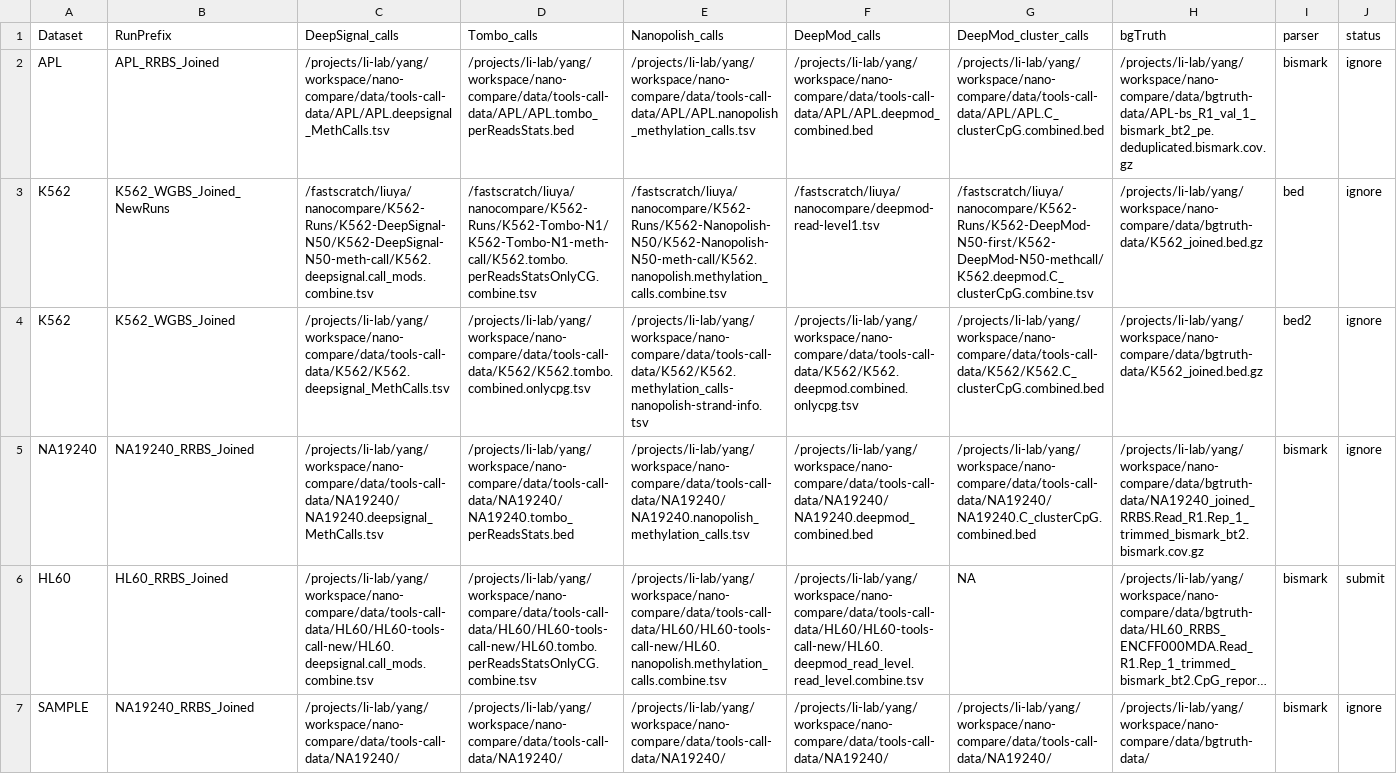
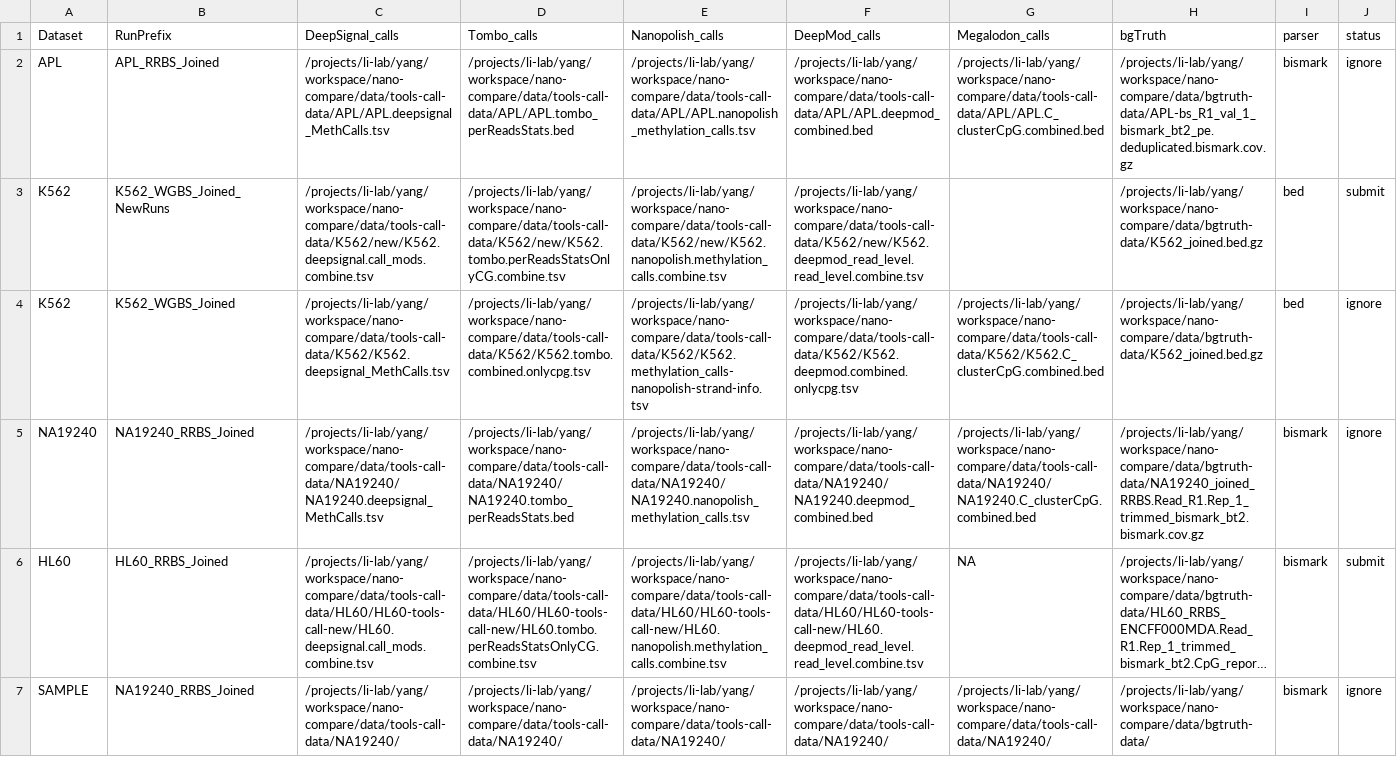
Before and after one commit to LabShengLi/nanome, a TSV file: src/nanocompare/meth_stats/NanoComareCorrelation_paper.tsv, drawn as a sheet; long unchanged cells end in …; the diff names each change by its address in the sheet, - before the commit and + after, or states it on an @@ line.

```diff
--- a/src/nanocompare/meth_stats/NanoComareCorrelation_paper.tsv
+++ b/src/nanocompare/meth_stats/NanoComareCorrelation_paper.tsv
-G1: DeepMod_cluster_calls
+G1: Megalodon_calls
-C3 (DeepSignal_calls): /fastscratch/liuya/nanocompare/K562-Runs/K562-DeepSignal-N50/K562-DeepSignal-N50-meth-call/K562.deepsignal.call_mods.combine.tsv
+C3 (DeepSignal_calls): /projects/li-lab/yang/workspace/nano-compare/data/tools-call-data/K562/new/K562.deepsignal.call_mods.combine.tsv
-D3 (Tombo_calls): /fastscratch/liuya/nanocompare/K562-Runs/K562-Tombo-N1/K562-Tombo-N1-meth-call/K562.tombo.perReadsStatsOnlyCG.combine.tsv
+D3 (Tombo_calls): /projects/li-lab/yang/workspace/nano-compare/data/tools-call-data/K562/new/K562.tombo.perReadsStatsOnlyCG.combine.tsv
-E3 (Nanopolish_calls): /fastscratch/liuya/nanocompare/K562-Runs/K562-Nanopolish-N50/K562-Nanopolish-N50-meth-call/K562.nanopolish.methylation_calls.combine.tsv
+E3 (Nanopolish_calls): /projects/li-lab/yang/workspace/nano-compare/data/tools-call-data/K562/new/K562.nanopolish.methylation_calls.combine.tsv
-F3 (DeepMod_calls): /fastscratch/liuya/nanocompare/deepmod-read-level1.tsv
+F3 (DeepMod_calls): /projects/li-lab/yang/workspace/nano-compare/data/tools-call-data/K562/new/K562.deepmod_read_level.read_level.combine.tsv
-G3 (Megalodon_calls): /fastscratch/liuya/nanocompare/K562-Runs/K562-DeepMod-N50-first/K562-DeepMod-N50-methcall/K562.deepmod.C_clusterCpG.combine.tsv
+G3 (Megalodon_calls): (empty)
-J3 (status): ignore
+J3 (status): submit
-I4 (parser): bed2
+I4 (parser): bed
```
Also changed, not shown: 19 other files.
